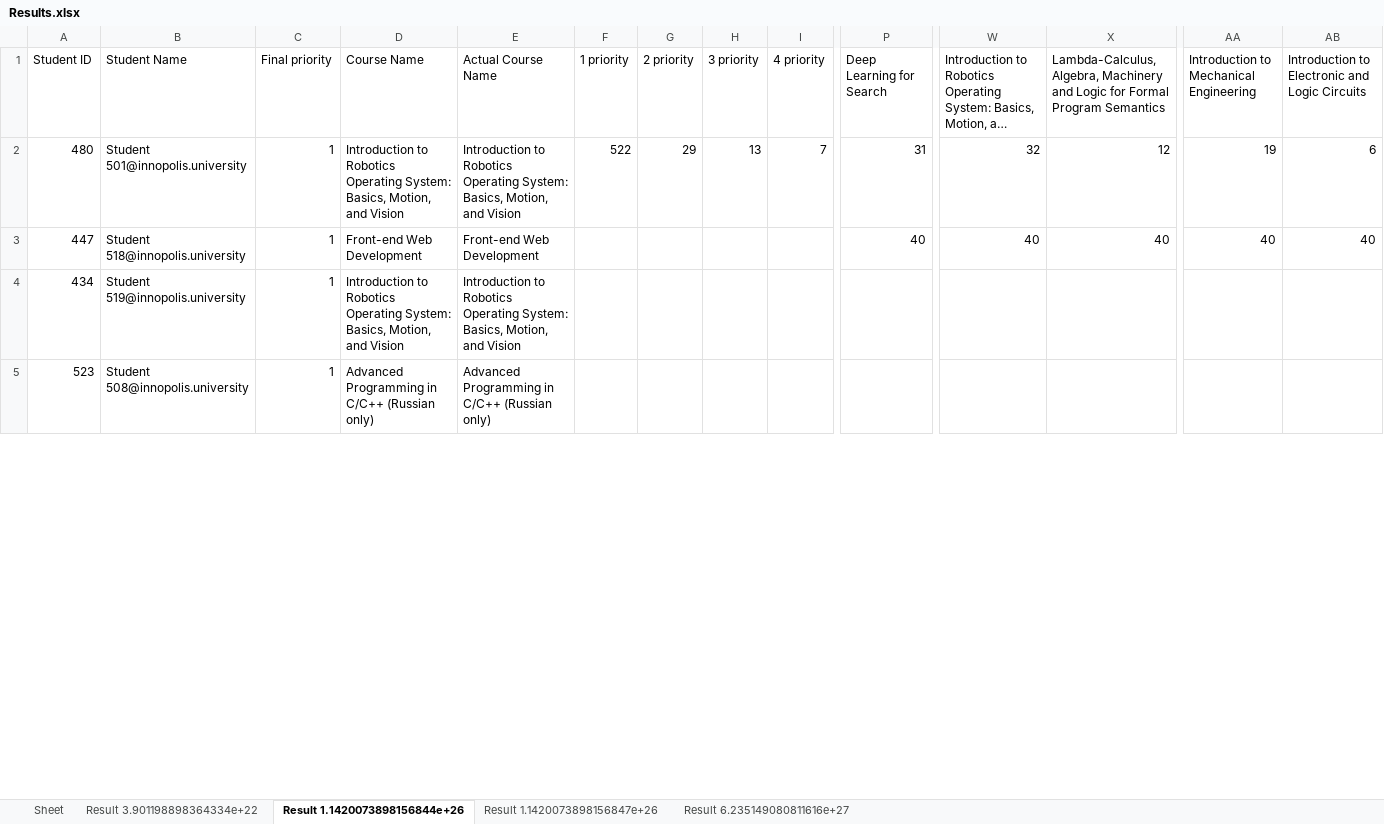
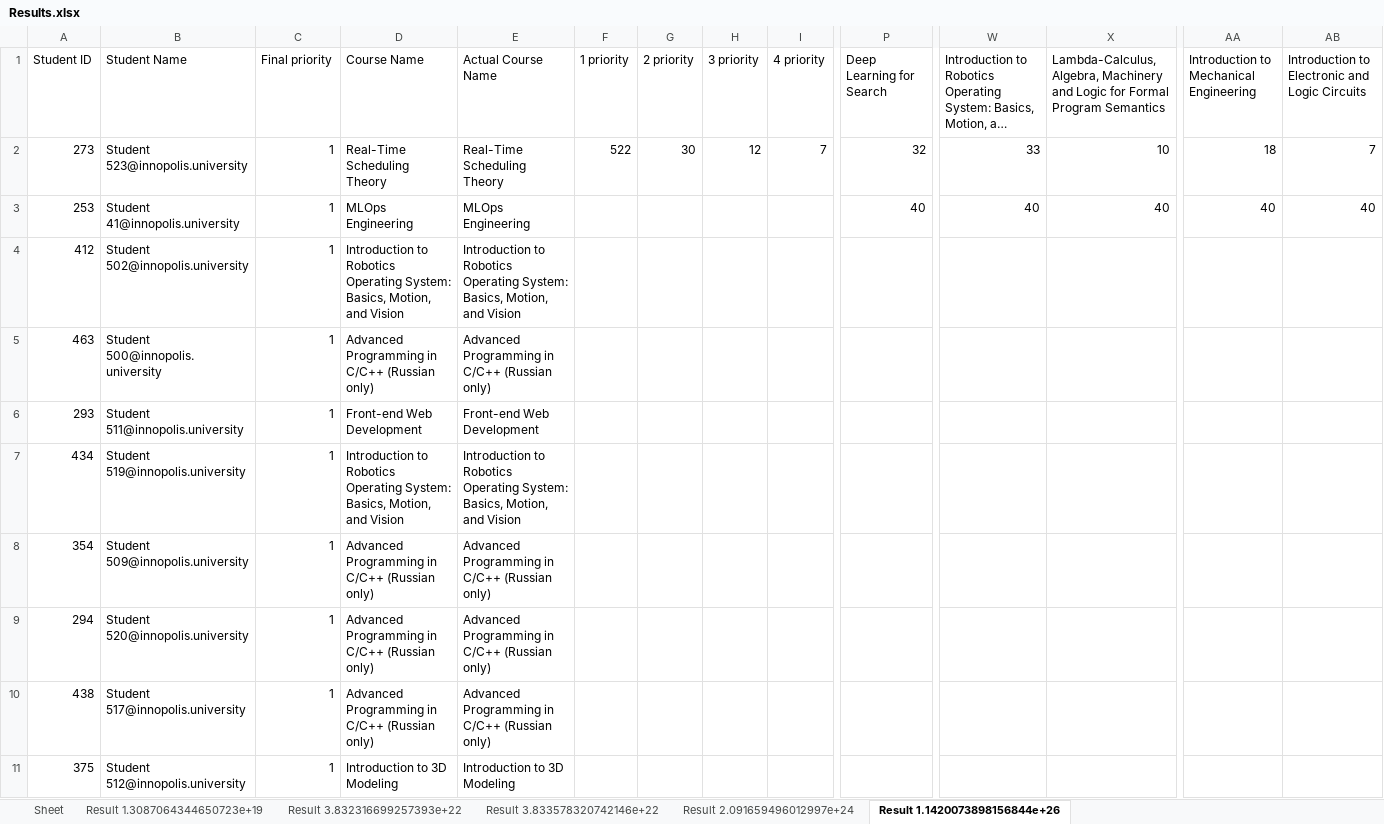
Before and after one commit to quintet-sdr/elect-gen-core, an Excel workbook: Results.xlsx, sheet Result 1.1420073898156844e+26, drawn as a sheet; only a part is shown, gaps mark what is left out; the shorter side is filled out with more unchanged rows; long unchanged cells end in …; values as stored, in another font and other column widths than the file's, no borders; the diff covers the shown part only; the diff names each change by its address in the sheet, - before the commit and + after, or states it on an @@ line.

```diff
--- a/Results.xlsx (sheet Result 1.1420073898156844e+26)
+++ b/Results.xlsx (sheet Result 1.1420073898156844e+26)
-sheet tab: Result 3.901198898364334e+22
+sheet tab: Result 1.3087064344650723e+19
-sheet tab: Result 1.1420073898156847e+26
+sheet tab: Result 3.833578320742146e+22
-sheet tab: Result 6.235149080811616e+27
+sheet tab: Result 2.091659496012997e+24
+sheet tab: Result 3.832316699257393e+22
@@ sheet tab order changed: Sheet | Result 1.3087064344650723e+19 | Result 3.832316699257393e+22 | Result 3.833578320742146e+22 | Result 2.091659496012997e+24 | Result 1.1420073898156844e+26 @@
-A2 (Student ID): 480
+A2 (Student ID): 273
-B2 (Student Name): Student 501@innopolis.university
+B2 (Student Name): Student 523@innopolis.university
-D2 (Course Name): Introduction to Robotics Operating System: Basics, Motion, and Vision
+D2 (Course Name): Real-Time Scheduling Theory
-E2 (Actual Course Name): Introduction to Robotics Operating System: Basics, Motion, and Vision
+E2 (Actual Course Name): Real-Time Scheduling Theory
-G2 (2 priority): 29
+G2 (2 priority): 30
-H2 (3 priority): 13
+H2 (3 priority): 12
-P2 (Deep Learning for Search): 31
+P2 (Deep Learning for Search): 32
-W2: 32
+W2: 33
-X2: 12
+X2: 10
-AA2: 19
+AA2: 18
-AB2: 6
+AB2: 7
-A3 (Student ID): 447
+A3 (Student ID): 253
-B3 (Student Name): Student 518@innopolis.university
+B3 (Student Name): Student 41@innopolis.university
-D3 (Course Name): Front-end Web Development
+D3 (Course Name): MLOps Engineering
-E3 (Actual Course Name): Front-end Web Development
+E3 (Actual Course Name): MLOps Engineering
@@ row 6 moved to row 4: 412 @@
@@ row 13 moved to row 5: 463 @@
@@ row 12 moved to row 6: 293 @@
@@ row 18 moved to row 8: 354 @@
@@ row 31 moved to row 9: 294 @@
@@ row 15 moved to row 11: 375 @@
```
Also changed, not shown: 13 added rows, 13 removed rows, 245 moved rows and 14 edited cells elsewhere in this sheet, sheet Result 3.833578320742146e+22, sheet Result 2.091659496012997e+24, sheet Result 1.3087064344650723e+19, 3 other files.
